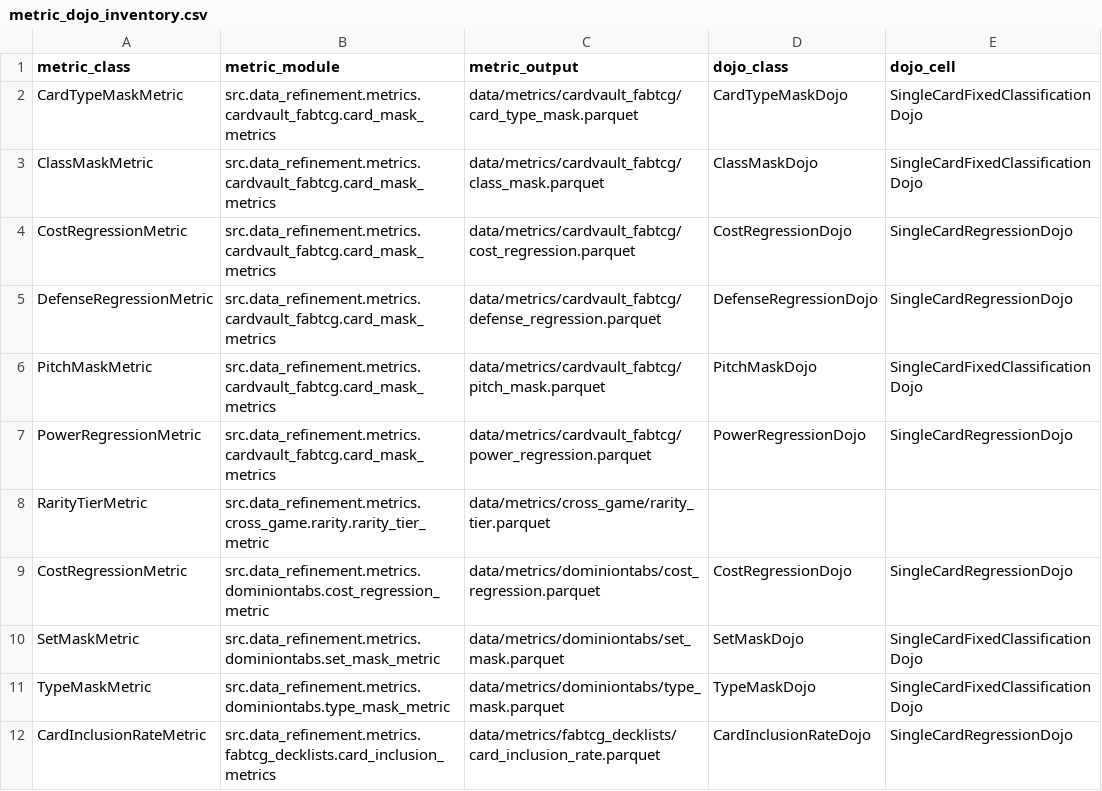
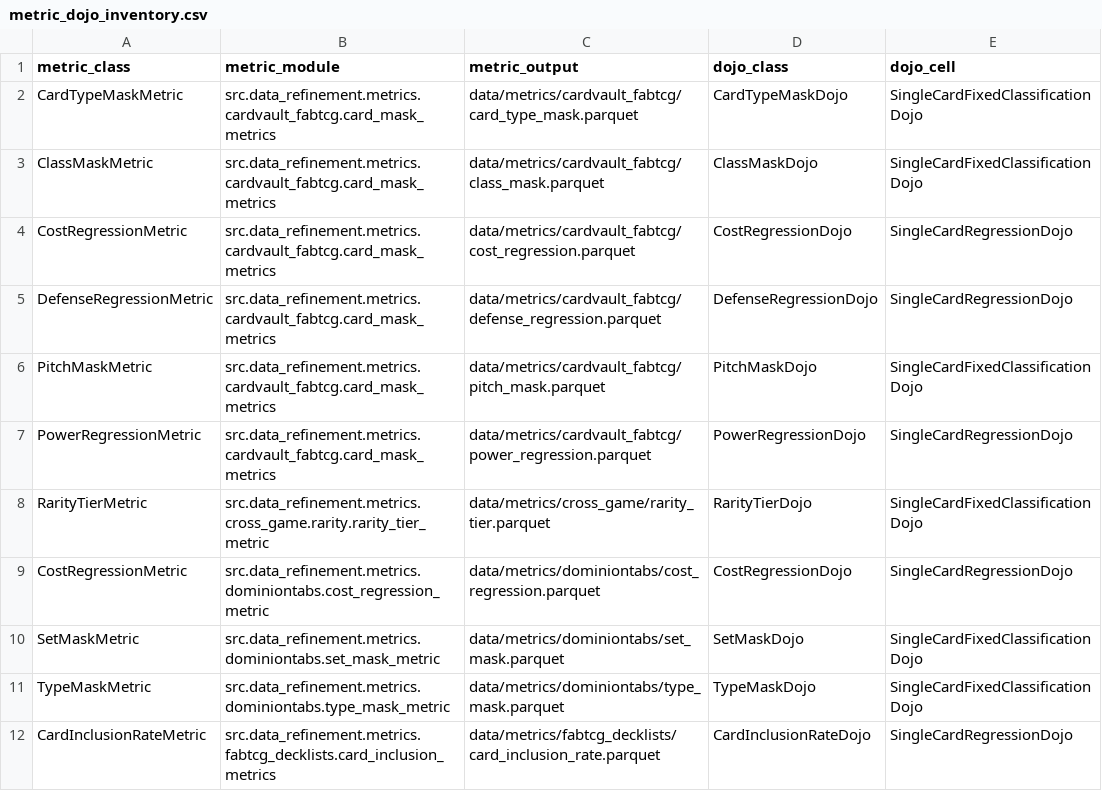
Before and after one commit to toon-leader-bacon/TradingCardGameEmbeddings, a CSV file: docs/metric_dojo_inventory.csv, drawn as a sheet; only a part is shown.

```diff
--- a/docs/metric_dojo_inventory.csv
+++ b/docs/metric_dojo_inventory.csv
@@ -7,3 +7,3 @@ PitchMaskMetric,src.data_refinement.metrics.cardvault_fabtcg.card_mask_metrics,d
 PowerRegressionMetric,src.data_refinement.metrics.cardvault_fabtcg.card_mask_metrics,data/metrics/cardvault_fabtcg/power_regression.parquet,PowerRegressionDojo,SingleCardRegressionDojo
-RarityTierMetric,src.data_refinement.metrics.cross_game.rarity.rarity_tier_metric,data/metrics/cross_game/rarity_tier.parquet,,
+RarityTierMetric,src.data_refinement.metrics.cross_game.rarity.rarity_tier_metric,data/metrics/cross_game/rarity_tier.parquet,RarityTierDojo,SingleCardFixedClassificationDojo
 CostRegressionMetric,src.data_refinement.metrics.dominiontabs.cost_regression_metric,data/metrics/dominiontabs/cost_regression.parquet,CostRegressionDojo,SingleCardRegressionDojo
```
Also changed, not shown: 23 other files.
